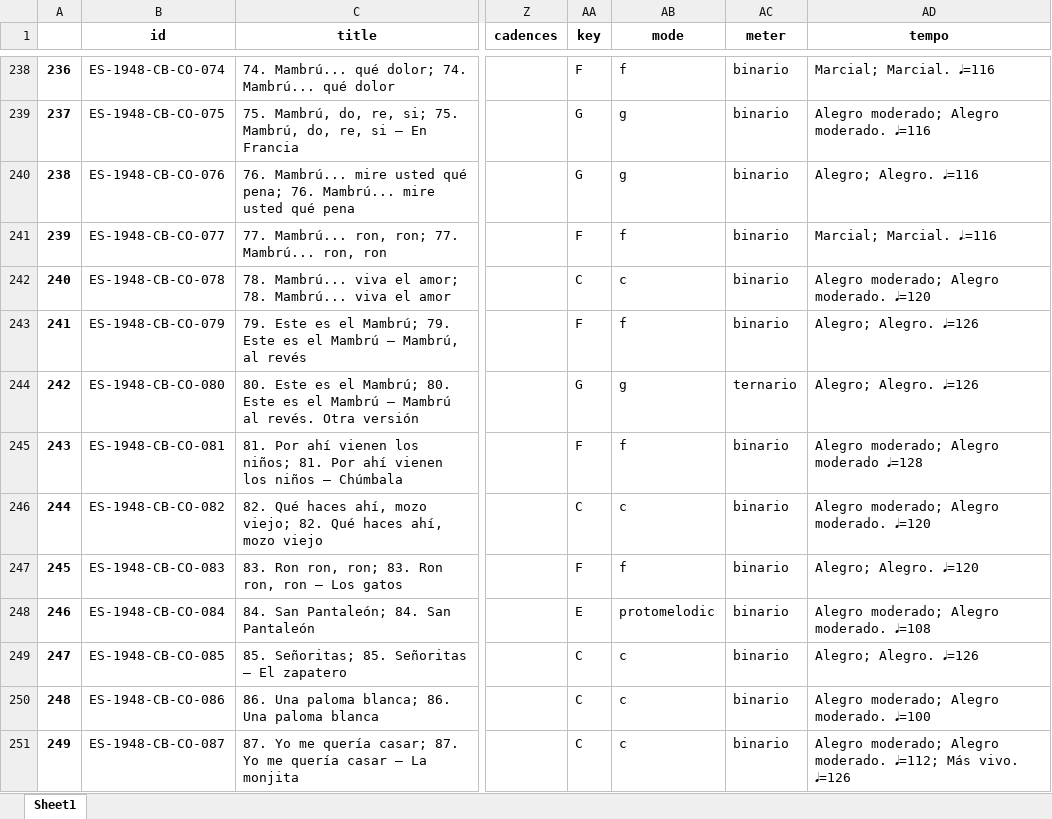
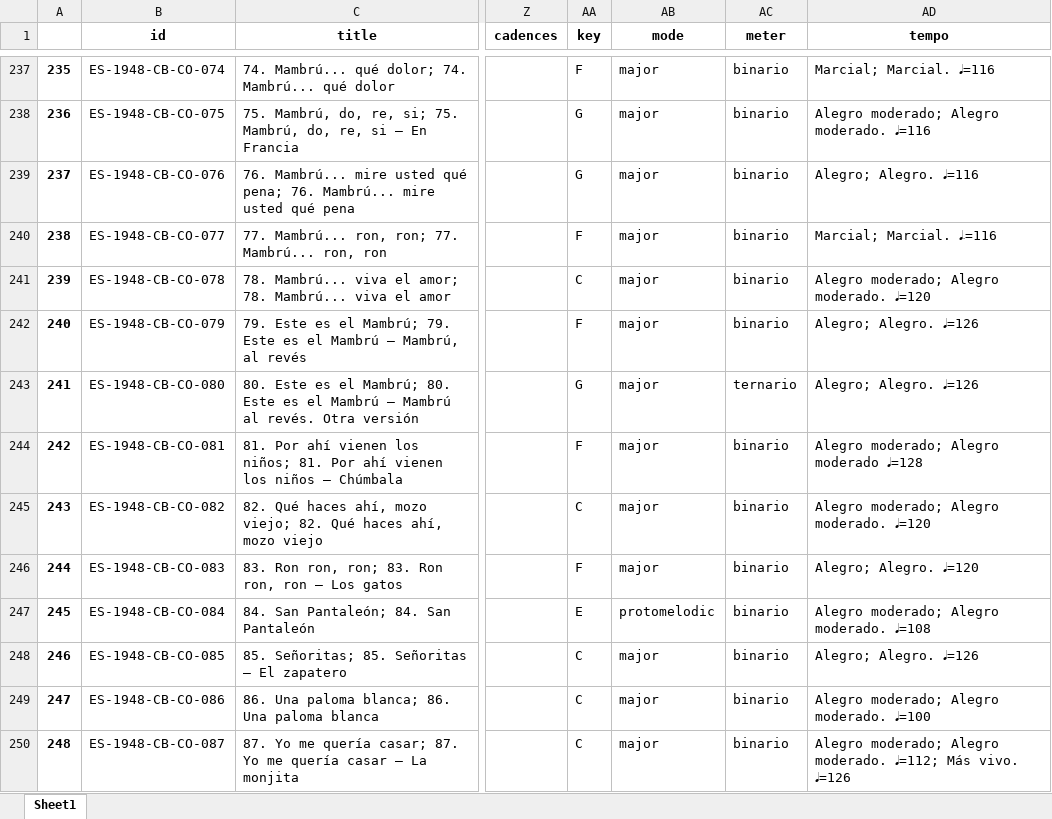
Before and after one commit to EA-Digifolk/iFolk, an Excel workbook: iFolk.xlsx, sheet Sheet1, drawn as a sheet; only a part is shown, gaps mark what is left out; values as stored, in another font and other column widths than the file's, no borders; addresses are those after the commit; the diff covers the shown part only; the diff names each change by its address in the sheet, - before the commit and + after, or states it on an @@ line.

```diff
--- a/iFolk.xlsx (sheet Sheet1)
+++ b/iFolk.xlsx (sheet Sheet1)
@@ column A renumbered from row 2 down @@
-AB237 (mode): f
+AB237 (mode): major
-AB238:AB239 (mode): g
+AB238:AB239 (mode): major
-AB240 (mode): f
+AB240 (mode): major
-AB241 (mode): c
+AB241 (mode): major
-AB242 (mode): f
+AB242 (mode): major
-AB243 (mode): g
+AB243 (mode): major
-AB244 (mode): f
+AB244 (mode): major
-AB245 (mode): c
+AB245 (mode): major
-AB246 (mode): f
+AB246 (mode): major
-AB248:AB250 (mode): c
+AB248:AB250 (mode): major
```
Also changed, not shown: 2 removed rows and 117 edited cells elsewhere in this sheet.
